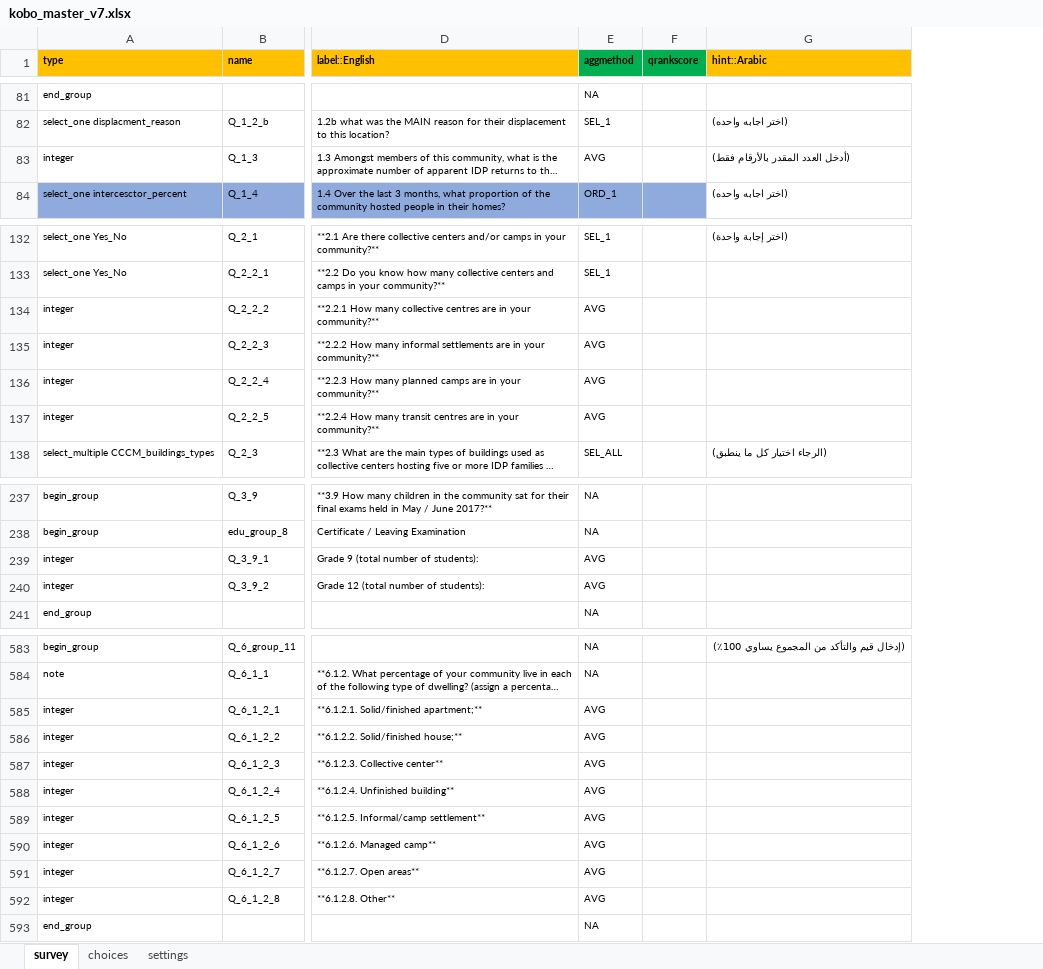
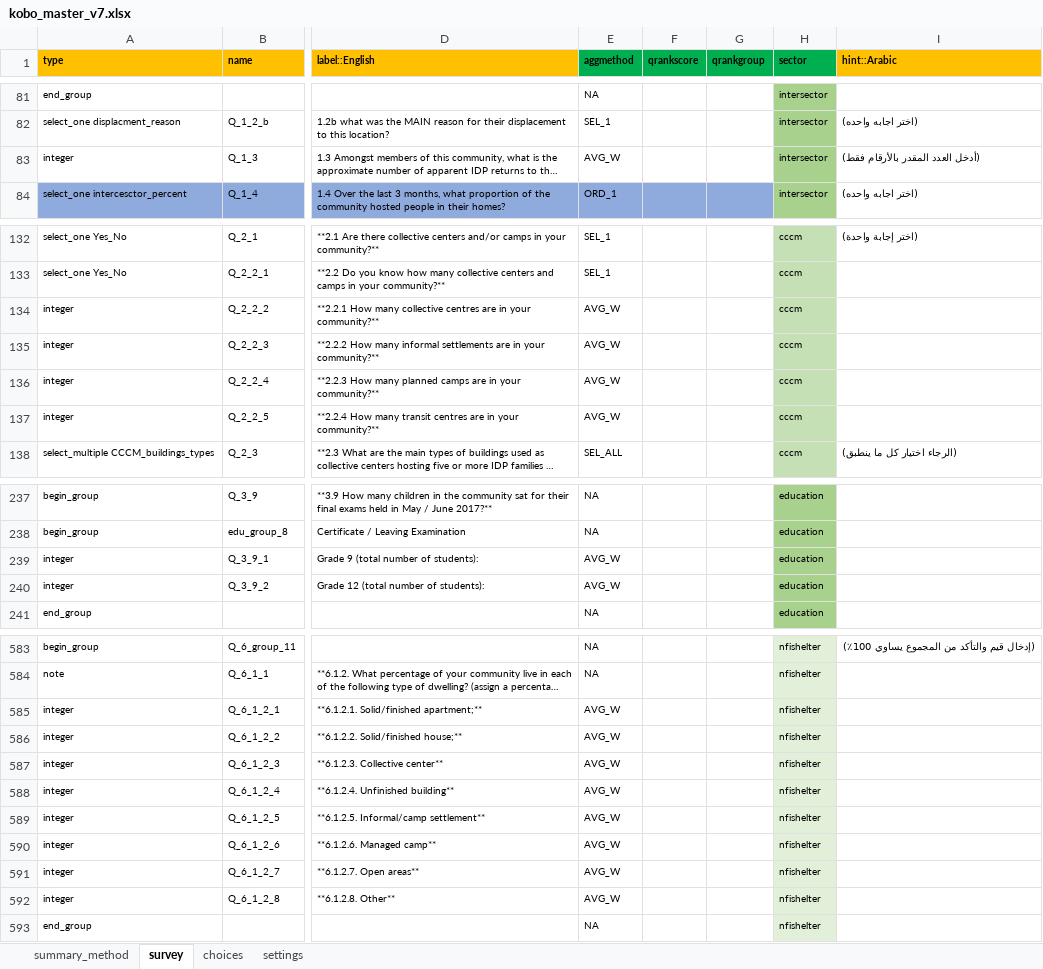
Before and after one commit to ppsapkota/kobohrtoolbox, an Excel workbook: xlsform/kobo_master_v7.xlsx, sheet survey, drawn as a sheet; only a part is shown, gaps mark what is left out; long unchanged cells end in …; values as stored, in another font and other column widths than the file's, no borders; conditional formats not drawn; the diff covers the shown part only; the diff names each change by its address in the sheet, - before the commit and + after, or states it on an @@ line.

```diff
--- a/xlsform/kobo_master_v7.xlsx (sheet survey)
+++ b/xlsform/kobo_master_v7.xlsx (sheet survey)
+sheet tab: summary_method
+column G (qrankgroup), empty
+column H (sector), rows 81-84: all intersector; rows 132-138: all cccm; rows 237-241: all education; rows 583-593: all nfishelter
-E83 (aggmethod): AVG
+E83 (aggmethod): AVG_W
-E134:E137 (aggmethod): AVG
+E134:E137 (aggmethod): AVG_W
-E239:E240 (aggmethod): AVG
+E239:E240 (aggmethod): AVG_W
-E585:E592 (aggmethod): AVG
+E585:E592 (aggmethod): AVG_W
```
Also changed, not shown: 10 edited cells elsewhere in this sheet, 4 other files.
